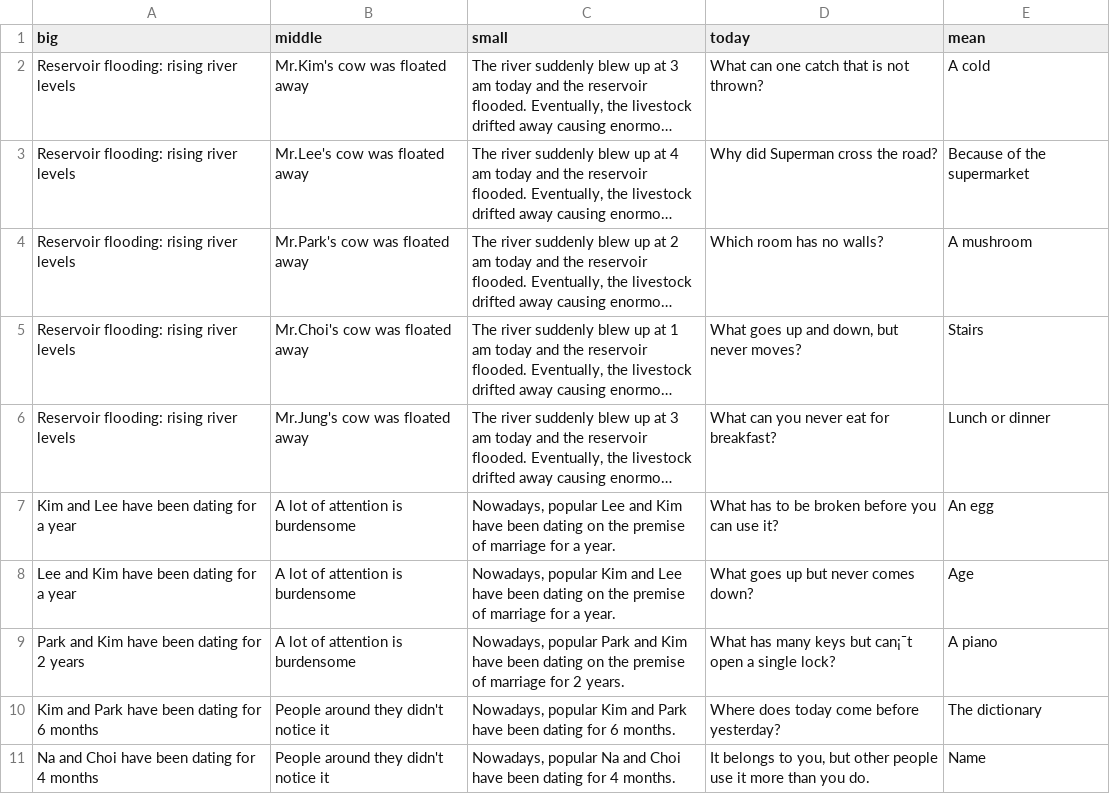
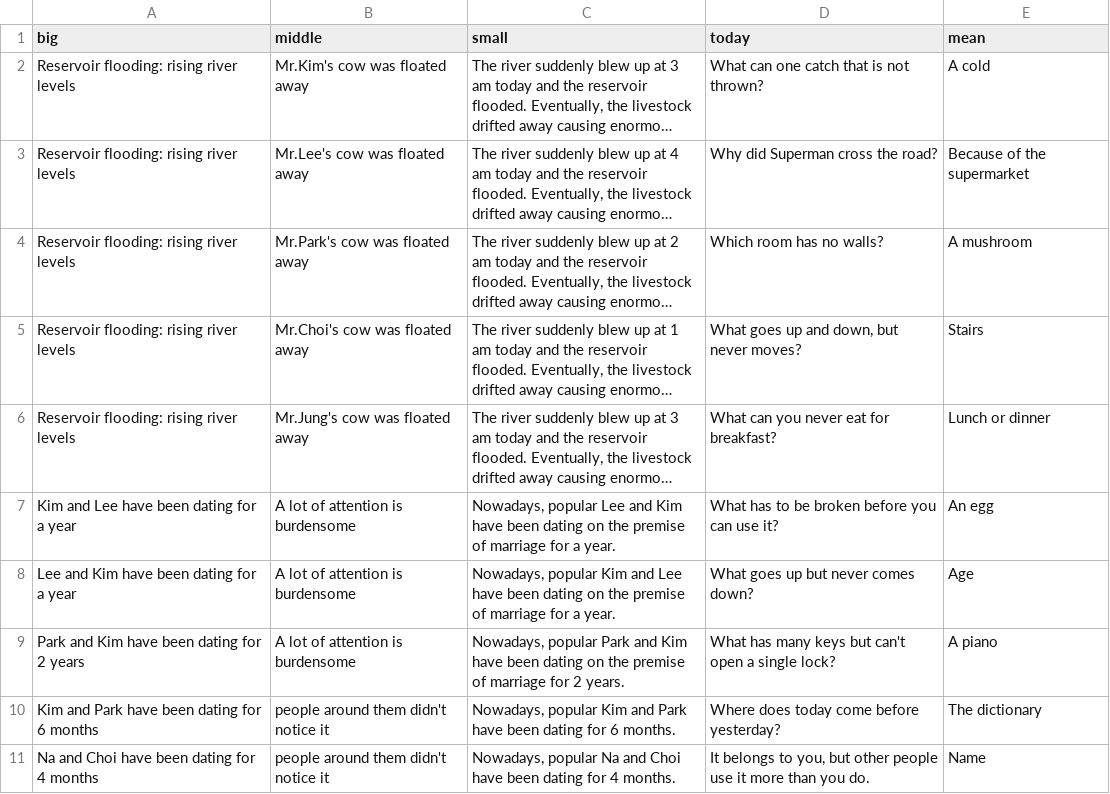
Before and after one commit to catdoglove/Rainroom_remake_global, a CSV file: Resources/CSV/news.csv, drawn as a sheet; only a part is shown; long unchanged cells end in …; the diff covers the shown part only; the diff names each change by its address in the sheet, - before the commit and + after, or states it on an @@ line.

Commit message:
오타 수정

```diff
--- a/Resources/CSV/news.csv
+++ b/Resources/CSV/news.csv
-D9 (today): …keys but can¡¯t open a…
+D9 (today): …keys but can't open a…
-B10:B11 (middle): People around they didn't notice it
+B10:B11 (middle): people around them didn't notice it
```
Also changed, not shown: 10 edited cells elsewhere in this file.
